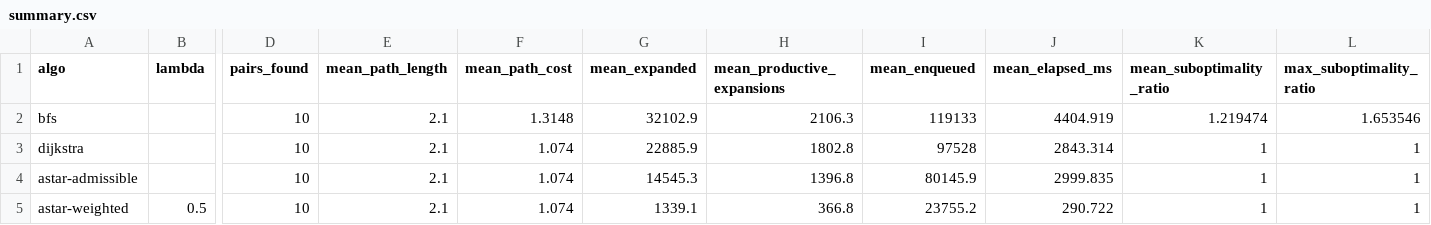
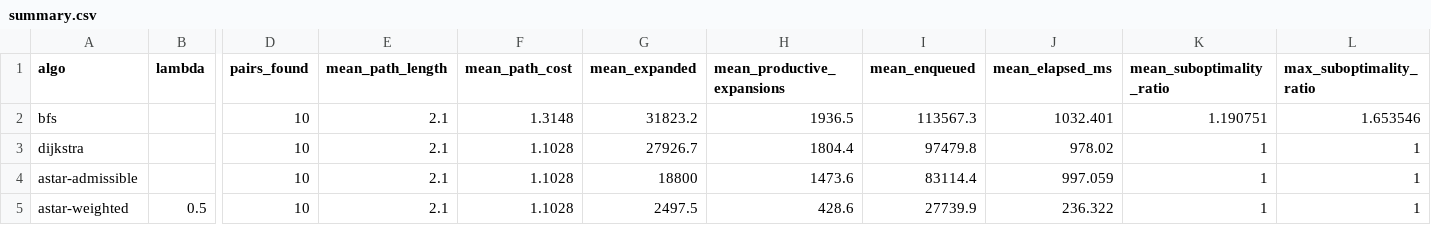
Before and after one commit to projeto-de-algoritmos-2026/G46_Grafos_PA-26.2, a CSV file: grafos-pa/data/results/summary.csv, drawn as a sheet; only a part is shown, gaps mark what is left out; the diff names each change by its address in the sheet, - before the commit and + after, or states it on an @@ line.

Commit message:
feat: update benchmark process and results handling
- Modify `.gitignore` to include Python virtual environment and clarify versioned data.
- Update `README.md` in results directory to explain cache neutralization during benchmarks.
- Adjust `benchmark.csv` with new performance metrics and results.
- Revise `summary.csv` to reflect updated average metrics from benchmarks.
- Add `comparison.png` for visual representation of algorithm performance.
- Update ESLint configuration to ignore Python environment files.
- Change `package.json` to set cache directory for benchmarks.
- Enhance `benchmark.ts` documentation regarding cache handling.
- Introduce `plot.py` script for generating comparative graphs from benchmark results.

```diff
--- a/grafos-pa/data/results/summary.csv
+++ b/grafos-pa/data/results/summary.csv
-G2 (mean_expanded): 32102.9
+G2 (mean_expanded): 31823.2
-H2 (mean_productive_expansions): 2106.3
+H2 (mean_productive_expansions): 1936.5
-I2 (mean_enqueued): 119133
+I2 (mean_enqueued): 113567.3
-J2 (mean_elapsed_ms): 4404.919
+J2 (mean_elapsed_ms): 1032.401
-K2 (mean_suboptimality_ratio): 1.219474
+K2 (mean_suboptimality_ratio): 1.190751
-F3:F5 (mean_path_cost): 1.074
+F3:F5 (mean_path_cost): 1.1028
-G3 (mean_expanded): 22885.9
+G3 (mean_expanded): 27926.7
-H3 (mean_productive_expansions): 1802.8
+H3 (mean_productive_expansions): 1804.4
-I3 (mean_enqueued): 97528
+I3 (mean_enqueued): 97479.8
-J3 (mean_elapsed_ms): 2843.314
+J3 (mean_elapsed_ms): 978.02
-G4 (mean_expanded): 14545.3
+G4 (mean_expanded): 18800
-H4 (mean_productive_expansions): 1396.8
+H4 (mean_productive_expansions): 1473.6
-I4 (mean_enqueued): 80145.9
+I4 (mean_enqueued): 83114.4
-J4 (mean_elapsed_ms): 2999.835
+J4 (mean_elapsed_ms): 997.059
-G5 (mean_expanded): 1339.1
+G5 (mean_expanded): 2497.5
-H5 (mean_productive_expansions): 366.8
+H5 (mean_productive_expansions): 428.6
-I5 (mean_enqueued): 23755.2
+I5 (mean_enqueued): 27739.9
-J5 (mean_elapsed_ms): 290.722
+J5 (mean_elapsed_ms): 236.322
```
Also changed, not shown: grafos-pa/data/results/benchmark.csv, 8 other files.
